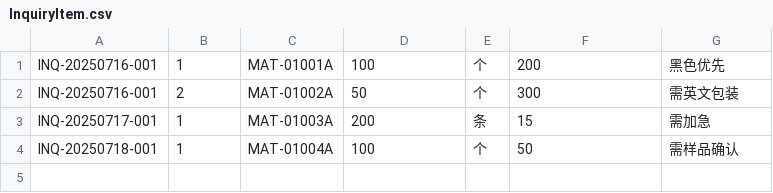
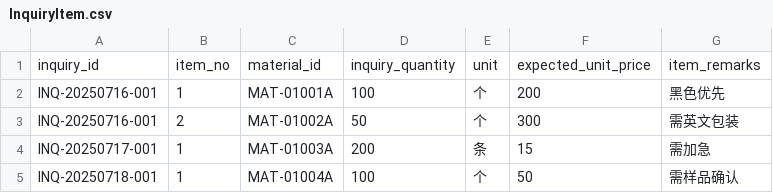
Before and after one commit to pp0424/SD_coding, a CSV file: instance/InquiryItem.csv, drawn as a sheet.

```diff
--- a/instance/InquiryItem.csv
+++ b/instance/InquiryItem.csv
@@ -1 +1,2 @@
+inquiry_id,item_no,material_id,inquiry_quantity,unit,expected_unit_price,item_remarks
 INQ-20250716-001,1,MAT-01001A,100,个,200,黑色优先
```
Also changed, not shown: instance/Inquiry.csv, instance/Material.csv, 9 other files.
